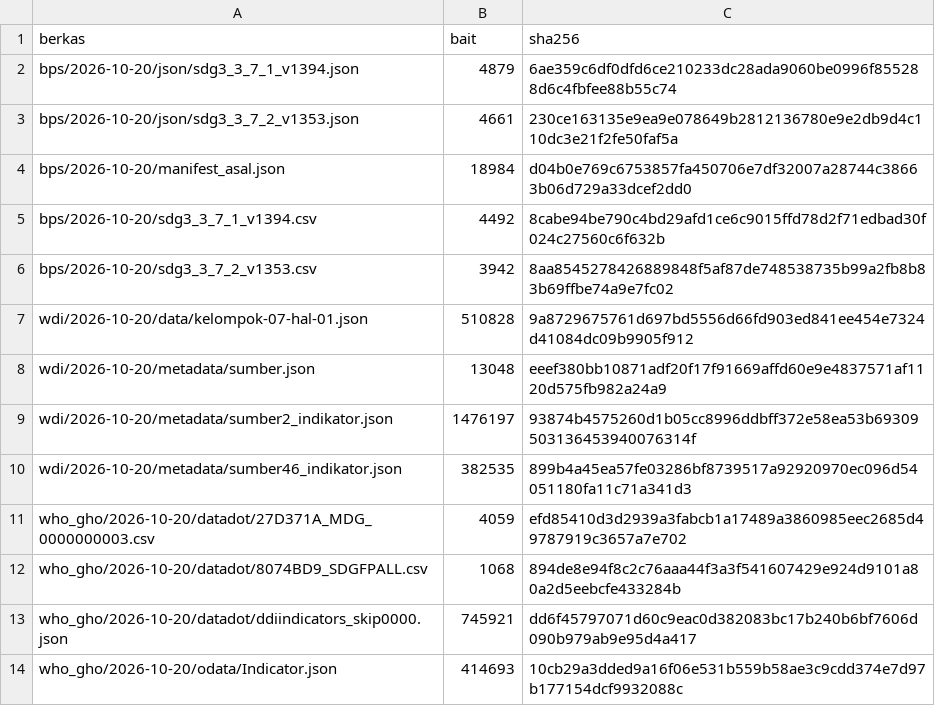
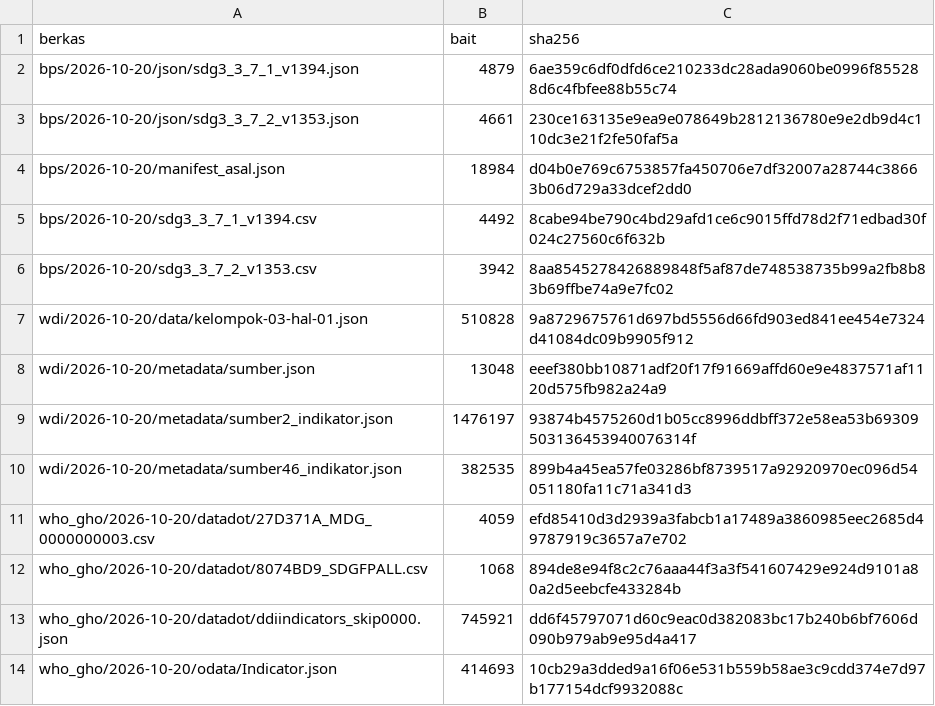
Before and after one commit to indahjuliamawarpratiwi/capstone-dw-kelompok-03, a CSV file: data/raw/MANIFEST.csv, drawn as a sheet.

Commit message:
Update MANIFEST.csv

```diff
--- a/data/raw/MANIFEST.csv
+++ b/data/raw/MANIFEST.csv
@@ -6,3 +6,3 @@ bps/2026-10-20/sdg3_3_7_1_v1394.csv,4492,8cabe94be790c4bd29afd1ce6c9015ffd78d2f7
 bps/2026-10-20/sdg3_3_7_2_v1353.csv,3942,8aa8545278426889848f5af87de748538735b99a2fb8b83b69ffbe74a9e7fc02
-wdi/2026-10-20/data/kelompok-07-hal-01.json,510828,9a8729675761d697bd5556d66fd903ed841ee454e7324d41084dc09b9905f912
+wdi/2026-10-20/data/kelompok-03-hal-01.json,510828,9a8729675761d697bd5556d66fd903ed841ee454e7324d41084dc09b9905f912
 wdi/2026-10-20/metadata/sumber.json,13048,eeef380bb10871adf20f17f91669affd60e9e4837571af1120d575fb982a24a9
```
